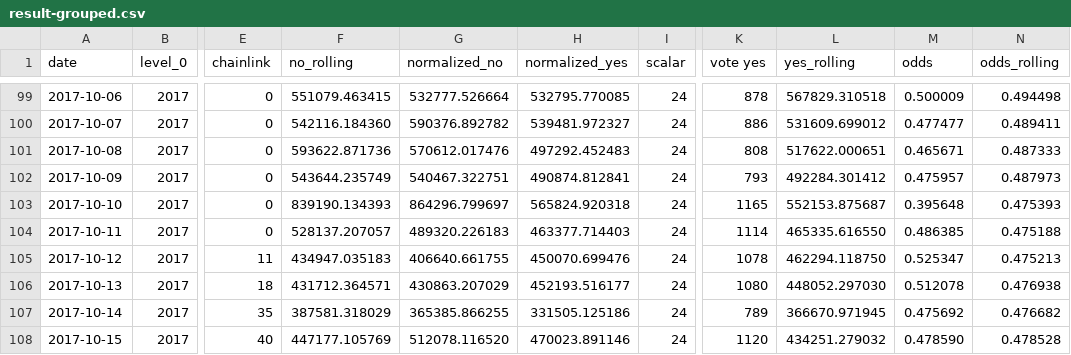
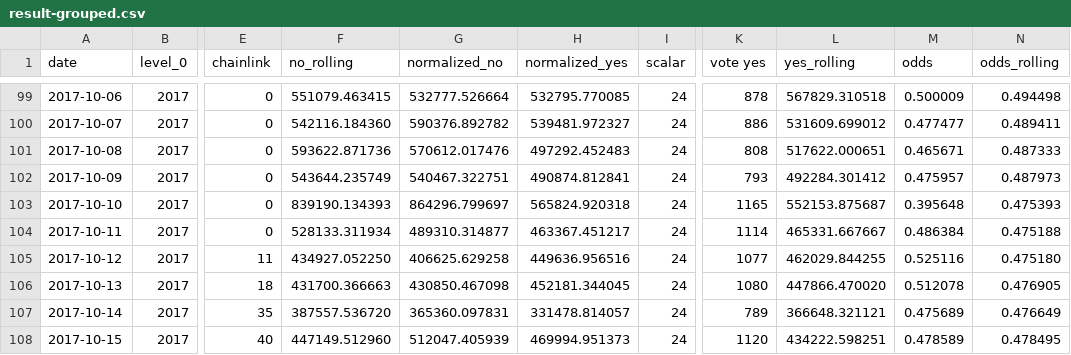
Before and after one commit to pboulus/pboulus.github.io, a CSV file: app/result-grouped.csv, drawn as a sheet; only a part is shown, gaps mark what is left out; the diff covers the shown part only; the diff names each change by its address in the sheet, - before the commit and + after, or states it on an @@ line.

Commit message:
Automatic data update

```diff
--- a/app/result-grouped.csv
+++ b/app/result-grouped.csv
-F104 (no_rolling): 528137.207057
+F104 (no_rolling): 528133.311934
-G104 (normalized_no): 489320.226183
+G104 (normalized_no): 489310.314877
-H104 (normalized_yes): 463377.714403
+H104 (normalized_yes): 463367.451217
-L104 (yes_rolling): 465335.616550
+L104 (yes_rolling): 465331.667667
-M104 (odds): 0.486385
+M104 (odds): 0.486384
-F105 (no_rolling): 434947.035183
+F105 (no_rolling): 434927.052250
-G105 (normalized_no): 406640.661755
+G105 (normalized_no): 406625.629258
-H105 (normalized_yes): 450070.699476
+H105 (normalized_yes): 449636.956516
-K105 (vote yes): 1078
+K105 (vote yes): 1077
-L105 (yes_rolling): 462294.118750
+L105 (yes_rolling): 462029.844255
-M105 (odds): 0.525347
+M105 (odds): 0.525116
-N105 (odds_rolling): 0.475213
+N105 (odds_rolling): 0.475180
-F106 (no_rolling): 431712.364571
+F106 (no_rolling): 431700.366663
-G106 (normalized_no): 430863.207029
+G106 (normalized_no): 430850.467098
-H106 (normalized_yes): 452193.516177
+H106 (normalized_yes): 452181.344045
-L106 (yes_rolling): 448052.297030
+L106 (yes_rolling): 447866.470020
-N106 (odds_rolling): 0.476938
+N106 (odds_rolling): 0.476905
-F107 (no_rolling): 387581.318029
+F107 (no_rolling): 387557.536720
-G107 (normalized_no): 365385.866255
+G107 (normalized_no): 365360.097831
-H107 (normalized_yes): 331505.125186
+H107 (normalized_yes): 331478.814057
-L107 (yes_rolling): 366670.971945
+L107 (yes_rolling): 366648.321121
-M107 (odds): 0.475692
+M107 (odds): 0.475689
-N107 (odds_rolling): 0.476682
+N107 (odds_rolling): 0.476649
-F108 (no_rolling): 447177.105769
+F108 (no_rolling): 447149.512960
-G108 (normalized_no): 512078.116520
+G108 (normalized_no): 512047.405939
-H108 (normalized_yes): 470023.891146
+H108 (normalized_yes): 469994.951373
-L108 (yes_rolling): 434251.279032
+L108 (yes_rolling): 434222.598251
-M108 (odds): 0.478590
+M108 (odds): 0.478589
-N108 (odds_rolling): 0.478528
+N108 (odds_rolling): 0.478495
```
Also changed, not shown: 19 edited cells elsewhere in this file, app/result.csv, 2 other files.
